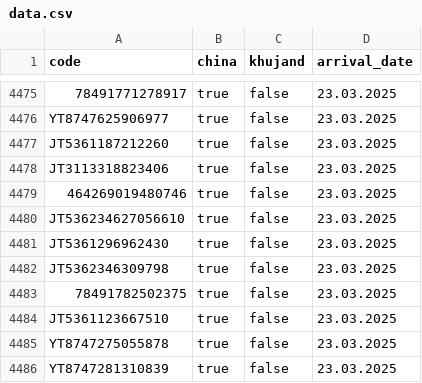
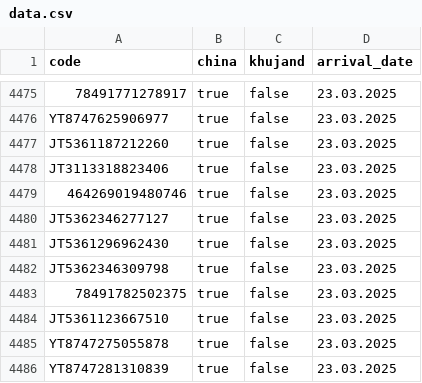
Before and after one commit to Muhammadrasul99/somonsugd, a CSV file: data.csv, drawn as a sheet; only a part is shown, gaps mark what is left out.

Commit message:
Update data.csv

```diff
--- a/data.csv
+++ b/data.csv
@@ -4479,3 +4479,3 @@ JT3113318823406;true;false;23.03.2025
 464269019480746;true;false;23.03.2025
-JT536234627056610;true;false;23.03.2025
+JT5362346277127;true;false;23.03.2025
 JT5361296962430;true;false;23.03.2025
```
